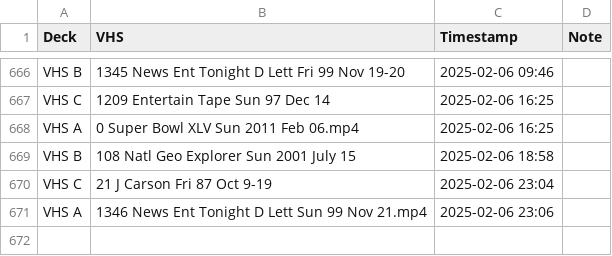
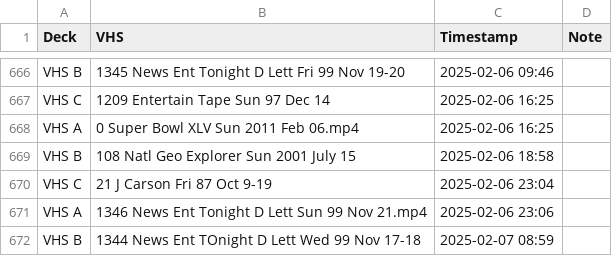
Before and after one commit to OATAP/tape-tracker, a CSV file: vhs_transfers.csv, drawn as a sheet; only a part is shown, gaps mark what is left out.

Commit message:
Auto-update: 2/7/2025 9:00 AM

```diff
--- a/vhs_transfers.csv
+++ b/vhs_transfers.csv
@@ -671 +671,2 @@ VHS C,21 J Carson Fri 87 Oct 9-19,2025-02-06 23:04,
 VHS A,1346 News Ent Tonight D Lett Sun 99 Nov 21.mp4,2025-02-06 23:06,
+VHS B,1344 News Ent TOnight D Lett Wed 99 Nov 17-18,2025-02-07 08:59,
```
